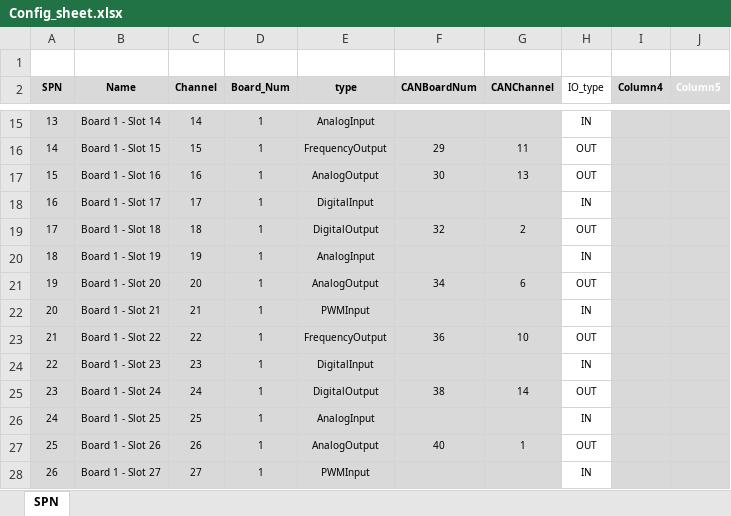
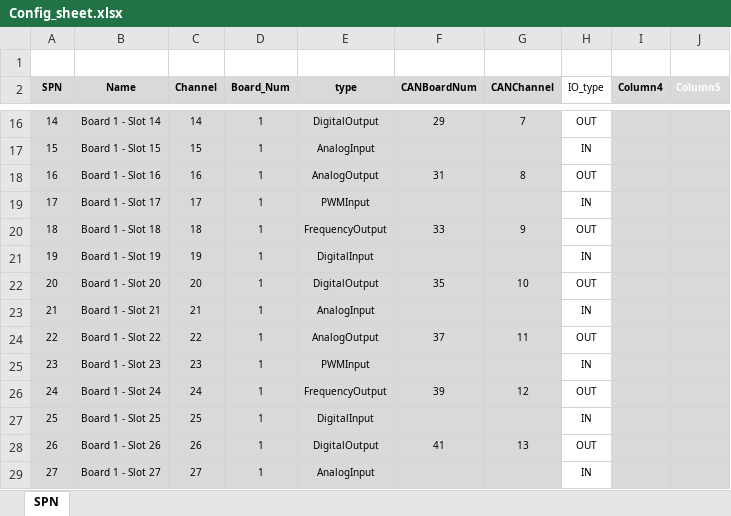
Before and after one commit to fargoengineering/NGIO_UI_V2, an Excel workbook: UserInterface/Config_sheet.xlsx, sheet SPN, drawn as a sheet; only a part is shown, gaps mark what is left out; values as stored, in another font and other column widths than the file's, no borders; table styles not drawn; addresses are those after the commit; the diff covers the shown part only; the diff names each change by its address in the sheet, - before the commit and + after, or states it on an @@ line.

Commit message:
updated excel and set_initial_types()

```diff
--- a/UserInterface/Config_sheet.xlsx (sheet SPN)
+++ b/UserInterface/Config_sheet.xlsx (sheet SPN)
@@ column A (SPN) renumbered from row 13 down @@
-E16 (type): AnalogInput
+E16 (type): DigitalOutput
-F16 (CANBoardNum): (empty)
+F16 (CANBoardNum): 29
-G16 (CANChannel): (empty)
+G16 (CANChannel): 7
-H16 (IO_type): IN
+H16 (IO_type): OUT
-E17 (type): FrequencyOutput
+E17 (type): AnalogInput
-F17 (CANBoardNum): 29
+F17 (CANBoardNum): (empty)
-G17 (CANChannel): 11
+G17 (CANChannel): (empty)
-H17 (IO_type): OUT
+H17 (IO_type): IN
-F18 (CANBoardNum): 30
+F18 (CANBoardNum): 31
-G18 (CANChannel): 13
+G18 (CANChannel): 8
-E19 (type): DigitalInput
+E19 (type): PWMInput
-E20 (type): DigitalOutput
+E20 (type): FrequencyOutput
-F20 (CANBoardNum): 32
+F20 (CANBoardNum): 33
-G20 (CANChannel): 2
+G20 (CANChannel): 9
-E21 (type): AnalogInput
+E21 (type): DigitalInput
-E22 (type): AnalogOutput
+E22 (type): DigitalOutput
-F22 (CANBoardNum): 34
+F22 (CANBoardNum): 35
-G22 (CANChannel): 6
+G22 (CANChannel): 10
-E23 (type): PWMInput
+E23 (type): AnalogInput
-E24 (type): FrequencyOutput
+E24 (type): AnalogOutput
-F24 (CANBoardNum): 36
+F24 (CANBoardNum): 37
-G24 (CANChannel): 10
+G24 (CANChannel): 11
-E25 (type): DigitalInput
+E25 (type): PWMInput
-E26 (type): DigitalOutput
+E26 (type): FrequencyOutput
-F26 (CANBoardNum): 38
+F26 (CANBoardNum): 39
-G26 (CANChannel): 14
+G26 (CANChannel): 12
-E27 (type): AnalogInput
+E27 (type): DigitalInput
-E28 (type): AnalogOutput
+E28 (type): DigitalOutput
-F28 (CANBoardNum): 40
+F28 (CANBoardNum): 41
-G28 (CANChannel): 1
+G28 (CANChannel): 13
-E29 (type): PWMInput
+E29 (type): AnalogInput
```
Also changed, not shown: 1 added row and 50 edited cells elsewhere in this sheet, formulas that keep their value, charts or pictures, 3 other files.
